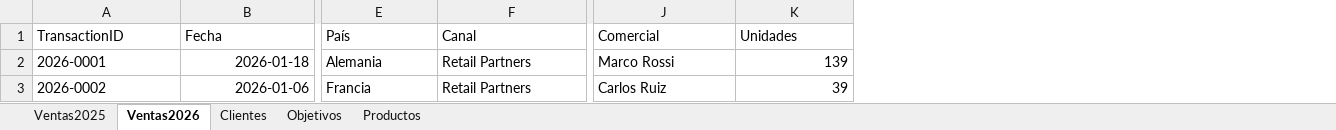
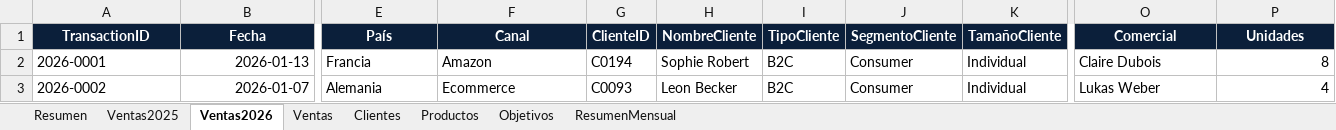
Before and after one commit to SETESCA-GROUP/UrbanStep-Intelligence-Platform, an Excel workbook: data/UrbanStep_Dataset.xlsx, sheet Ventas2026, drawn as a sheet; only a part is shown, gaps mark what is left out; values as stored, in another font and other column widths than the file's, no borders; table styles not drawn; addresses are those after the commit; the diff covers the shown part only; the diff names each change by its address in the sheet, - before the commit and + after, or states it on an @@ line.

```diff
--- a/data/UrbanStep_Dataset.xlsx (sheet Ventas2026)
+++ b/data/UrbanStep_Dataset.xlsx (sheet Ventas2026)
+sheet tab: Resumen
+sheet tab: Ventas
+sheet tab: ResumenMensual
@@ sheet tab order changed: Resumen | Ventas2025 | Ventas2026 | Ventas | Clientes | Productos | Objetivos | ResumenMensual @@
+column G (ClienteID), rows 2-3: C0194 | C0093
+column H (NombreCliente), rows 2-3: Sophie Robert | Leon Becker
+column I (TipoCliente), rows 2-3: B2C | B2C
+column J (SegmentoCliente), rows 2-3: Consumer | Consumer
+column K (TamañoCliente), rows 2-3: Individual | Individual
@@ A1:F1 fill: none → #0B1F3A, bold: off → on, text colour: black → #FFFFFF, alignment: left → center @@
@@ O1:P1 fill: none → #0B1F3A, bold: off → on, text colour: black → #FFFFFF, alignment: left → center @@
-B2 (Fecha): 2026-01-18
+B2 (Fecha): 2026-01-13
-E2 (País): Alemania
+E2 (País): Francia
-F2 (Canal): Retail Partners
+F2 (Canal): Amazon
-O2 (Comercial): Marco Rossi
+O2 (Comercial): Claire Dubois
-P2 (Unidades): 139
+P2 (Unidades): 8
-B3 (Fecha): 2026-01-06
+B3 (Fecha): 2026-01-07
-E3 (País): Francia
+E3 (País): Alemania
-F3 (Canal): Retail Partners
+F3 (Canal): Ecommerce
-O3 (Comercial): Carlos Ruiz
+O3 (Comercial): Lukas Weber
-P3 (Unidades): 39
+P3 (Unidades): 4
```
Also changed, not shown: 1288 edited cells and cell formats elsewhere in this sheet, sheet Ventas2025, sheet Clientes, sheet Objetivos, sheet Productos, charts or pictures, 5 other files.
